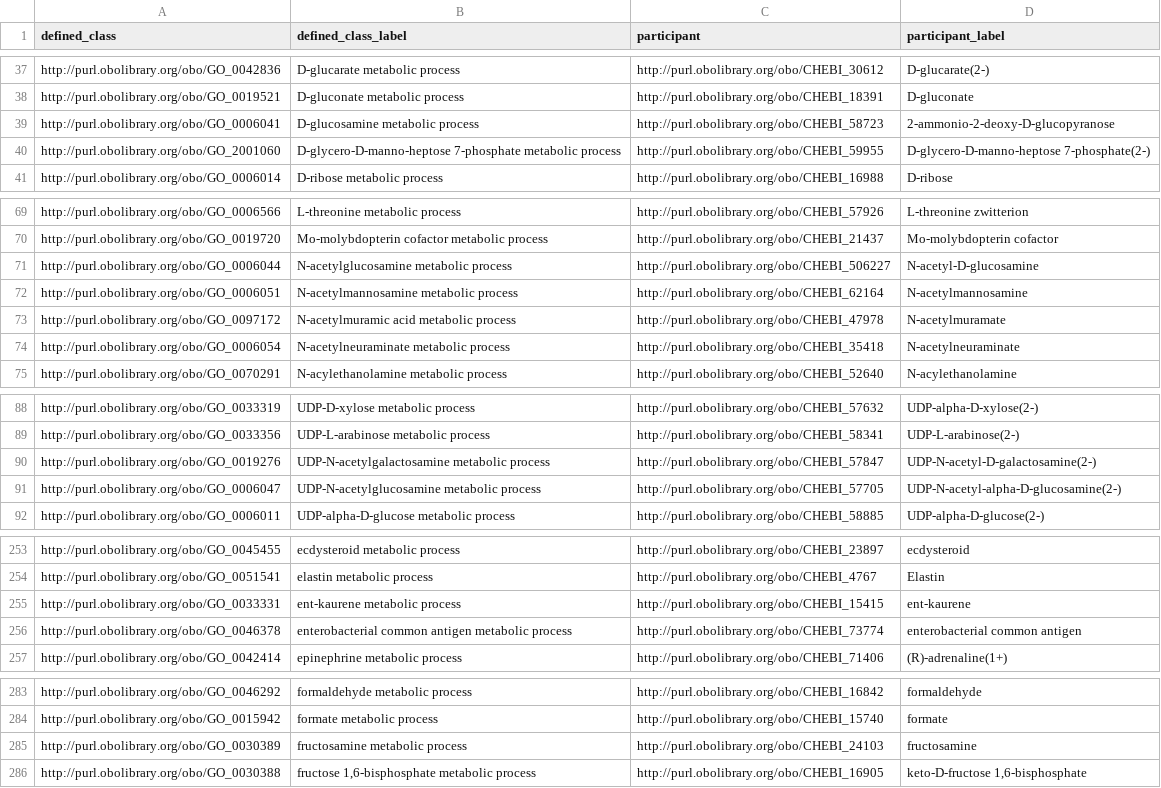
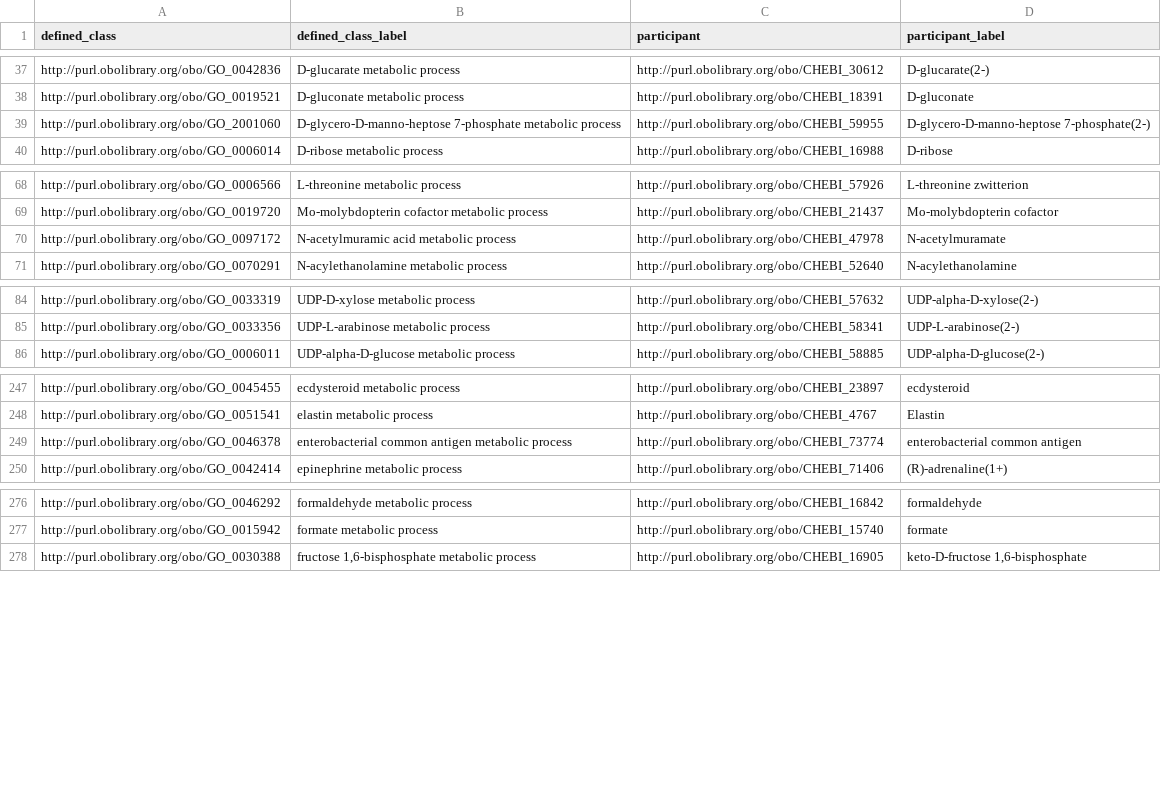
Before and after one commit to geneontology/go-ontology, a TSV file: src/design_patterns/metabolic_process.tsv, drawn as a sheet; only a part is shown, gaps mark what is left out; the diff covers the shown part only; the diff names each change by its address in the sheet, - before the commit and + after, or states it on an @@ line.

```diff
--- a/src/design_patterns/metabolic_process.tsv
+++ b/src/design_patterns/metabolic_process.tsv
-row 39: http://purl.obolibrary.org/obo/GO_0006041 | D-glucosamine metabolic process | http://purl.obolibrary.org/obo/CHEBI_58723 | 2-ammonio-2-deoxy-D-glucopyranose
-row 71: http://purl.obolibrary.org/obo/GO_0006044 | N-acetylglucosamine metabolic process | http://purl.obolibrary.org/obo/CHEBI_506227 | N-acetyl-D-glucosamine
-row 72: http://purl.obolibrary.org/obo/GO_0006051 | N-acetylmannosamine metabolic process | http://purl.obolibrary.org/obo/CHEBI_62164 | N-acetylmannosamine
-row 74: http://purl.obolibrary.org/obo/GO_0006054 | N-acetylneuraminate metabolic process | http://purl.obolibrary.org/obo/CHEBI_35418 | N-acetylneuraminate
-row 90: http://purl.obolibrary.org/obo/GO_0019276 | UDP-N-acetylgalactosamine metabolic process | http://purl.obolibrary.org/obo/CHEBI_57847 | UDP-N-acetyl-D-galactosamine(2-)
-row 91: http://purl.obolibrary.org/obo/GO_0006047 | UDP-N-acetylglucosamine metabolic process | http://purl.obolibrary.org/obo/CHEBI_57705 | UDP-N-acetyl-alpha-D-glucosamine(2-)
-row 255: http://purl.obolibrary.org/obo/GO_0033331 | ent-kaurene metabolic process | http://purl.obolibrary.org/obo/CHEBI_15415 | ent-kaurene
-row 285: http://purl.obolibrary.org/obo/GO_0030389 | fructosamine metabolic process | http://purl.obolibrary.org/obo/CHEBI_24103 | fructosamine
```
Also changed, not shown: 1 removed row elsewhere in this file, src/design_patterns/intermembrane_lipid_transfer_activity.tsv, src/design_patterns/lipid_flippase_activity.tsv, 29 other files.
